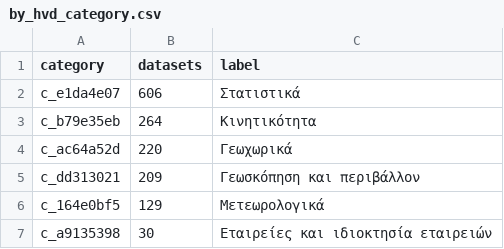
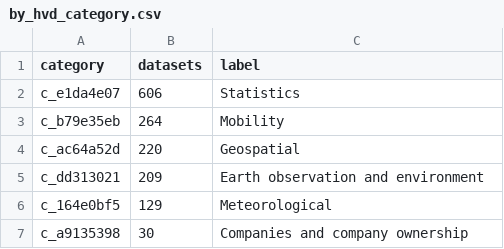
Before and after one commit to HermesLogios/datagovgr-ai-readiness, a CSV file: outputs/profile_2026-10-24/by_hvd_category.csv, drawn as a sheet.

```diff
--- a/outputs/profile_2026-10-24/by_hvd_category.csv
+++ b/outputs/profile_2026-10-24/by_hvd_category.csv
@@ -1,7 +1,7 @@
 category,datasets,label
-c_e1da4e07,606,Στατιστικά
-c_b79e35eb,264,Κινητικότητα
-c_ac64a52d,220,Γεωχωρικά
-c_dd313021,209,Γεωσκόπηση και περιβάλλον
-c_164e0bf5,129,Μετεωρολογικά
-c_a9135398,30,Εταιρείες και ιδιοκτησία εταιρειών
+c_e1da4e07,606,Statistics
+c_b79e35eb,264,Mobility
+c_ac64a52d,220,Geospatial
+c_dd313021,209,Earth observation and environment
+c_164e0bf5,129,Meteorological
+c_a9135398,30,Companies and company ownership
```
Also changed, not shown: outputs/profile_2026-10-24/by_license.csv, outputs/profile_2026-10-24/by_theme.csv, 11 other files.
